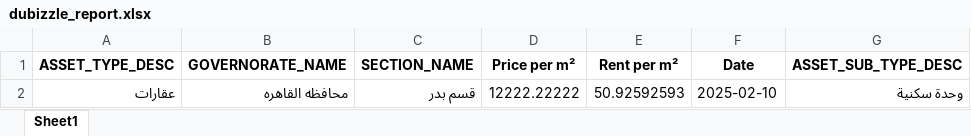
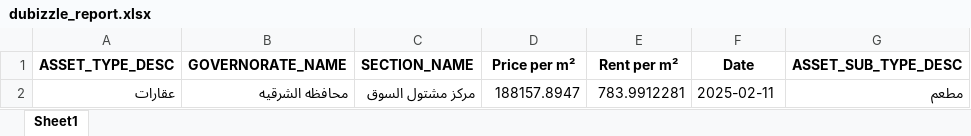
Before and after one commit to MhmdTahaSheRif/Web_Scrap, an Excel workbook: dubizzle_report.xlsx, sheet Sheet1, drawn as a sheet; values as stored, in another font and other column widths than the file's, no borders; the diff names each change by its address in the sheet, - before the commit and + after, or states it on an @@ line.

```diff
--- a/dubizzle_report.xlsx (sheet Sheet1)
+++ b/dubizzle_report.xlsx (sheet Sheet1)
-B2 (GOVERNORATE_NAME): محافظه القاهره
+B2 (GOVERNORATE_NAME): محافظه الشرقيه
-C2 (SECTION_NAME): قسم بدر
+C2 (SECTION_NAME): مركز مشتول السوق
-D2 (Price per m²): 12222.22222
+D2 (Price per m²): 188157.8947
-E2 (Rent per m²): 50.92592593
+E2 (Rent per m²): 783.9912281
-F2 (Date): 2025-02-10
+F2 (Date): 2025-02-11
-G2 (ASSET_SUB_TYPE_DESC): وحدة سكنية
+G2 (ASSET_SUB_TYPE_DESC): مطعم
```
Also changed, not shown: aqarmap_report.xlsx, final_report.xlsx, 2 other files.
